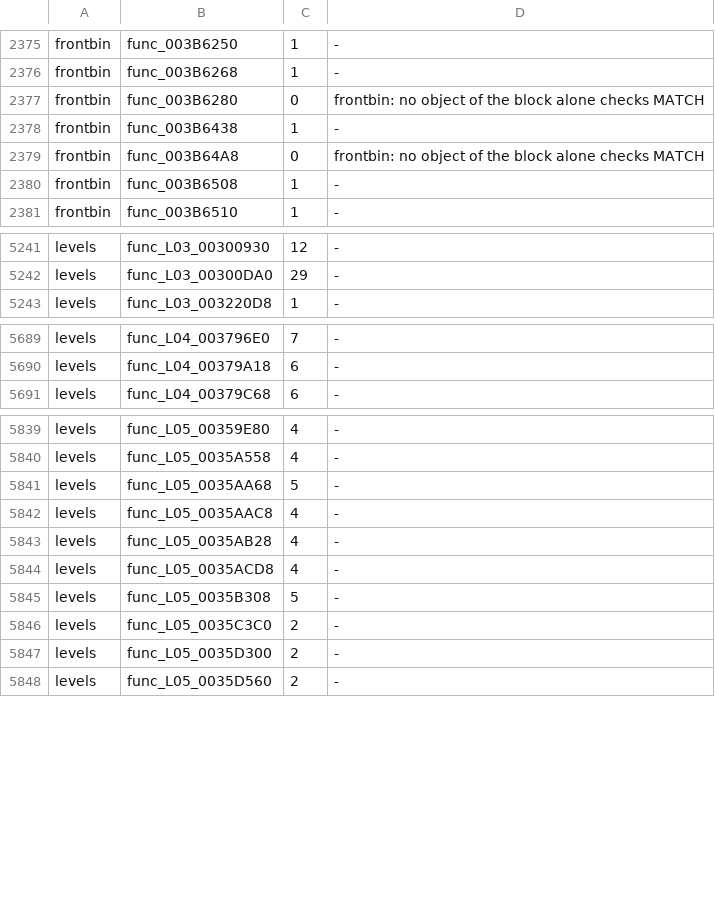
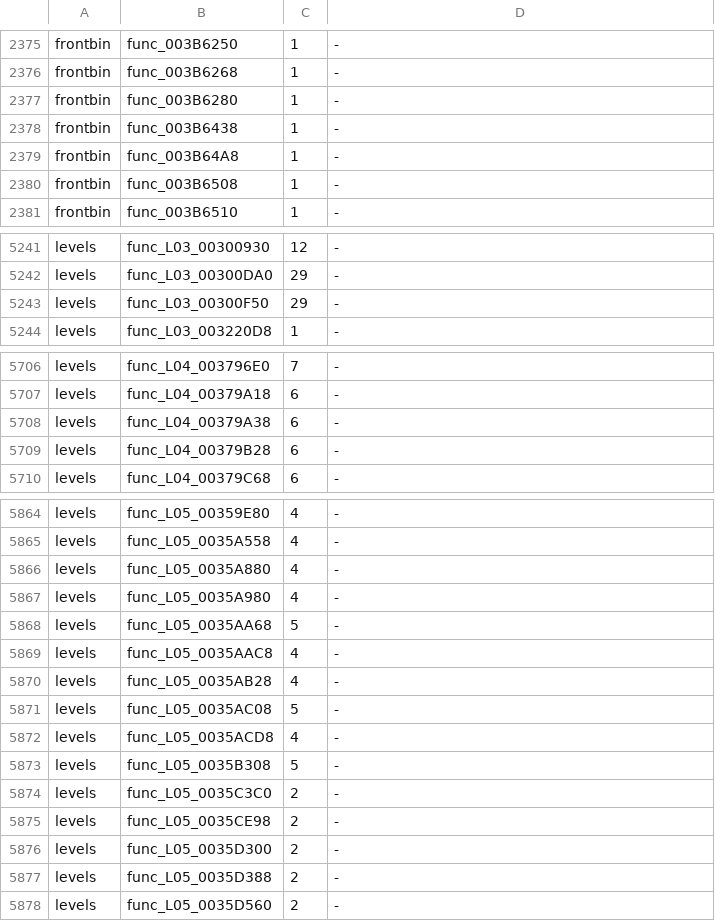
Before and after one commit to OpenRAC/rac3-decomp, a TSV file: config/us/built.tsv, drawn as a sheet; only a part is shown, gaps mark what is left out; the diff covers the shown part only.

Commit message:
feat(levels): match 46 shared L03-L05 functions
Replace 46 remaining assembly functions across 33 shared files with plain C,
using per-file compiler settings and retail floating-point hazard padding.
Carry shared source to NTSC-U and refresh validated map/build metadata.

Fix existing repository-check failures for callback prototypes and K&R
boundaries, index the existing frontbin draft, and regenerate progress in
CI so report JSONs need not be committed.

Verified the three PAL cores and all 47 affected PAL levels MATCH retail.
The full NTSC-U carry completed with 54/54 MATCH and exit 0.
Repository checks passed; 109 unit tests passed; git diff --check passed.

```diff
--- a/config/us/built.tsv
+++ b/config/us/built.tsv
@@ -2376,5 +2376,5 @@ frontbin	func_003B6250	1	-
 frontbin	func_003B6268	1	-
-frontbin	func_003B6280	0	frontbin: no object of the block alone checks MATCH
+frontbin	func_003B6280	1	-
 frontbin	func_003B6438	1	-
-frontbin	func_003B64A8	0	frontbin: no object of the block alone checks MATCH
+frontbin	func_003B64A8	1	-
 frontbin	func_003B6508	1	-
@@ -5242,2 +5242,3 @@ levels	func_L03_00300930	12	-
 levels	func_L03_00300DA0	29	-
+levels	func_L03_00300F50	29	-
 levels	func_L03_003220D8	1	-
@@ -5690,2 +5707,4 @@ levels	func_L04_003796E0	7	-
 levels	func_L04_00379A18	6	-
+levels	func_L04_00379A38	6	-
+levels	func_L04_00379B28	6	-
 levels	func_L04_00379C68	6	-
@@ -5840,2 +5865,4 @@ levels	func_L05_00359E80	4	-
 levels	func_L05_0035A558	4	-
+levels	func_L05_0035A880	4	-
+levels	func_L05_0035A980	4	-
 levels	func_L05_0035AA68	5	-
@@ -5843,2 +5870,3 @@ levels	func_L05_0035AAC8	4	-
 levels	func_L05_0035AB28	4	-
+levels	func_L05_0035AC08	5	-
 levels	func_L05_0035ACD8	4	-
@@ -5846,3 +5874,5 @@ levels	func_L05_0035B308	5	-
 levels	func_L05_0035C3C0	2	-
+levels	func_L05_0035CE98	2	-
 levels	func_L05_0035D300	2	-
+levels	func_L05_0035D388	2	-
 levels	func_L05_0035D560	2	-
```
Also changed, not shown: 24 added rows and 4 edited cells elsewhere in this file, 41 other files.
